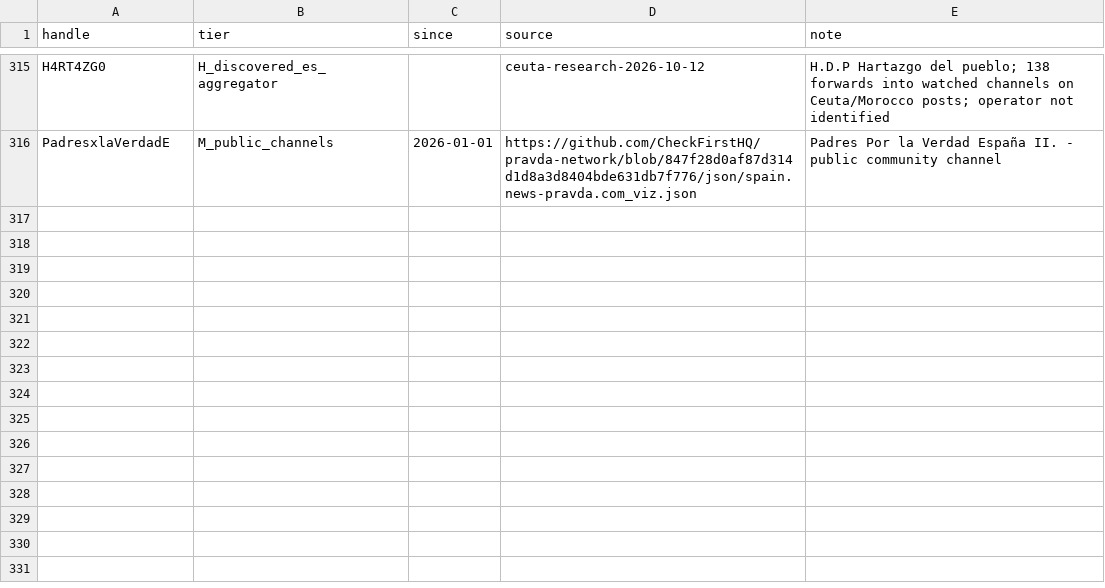
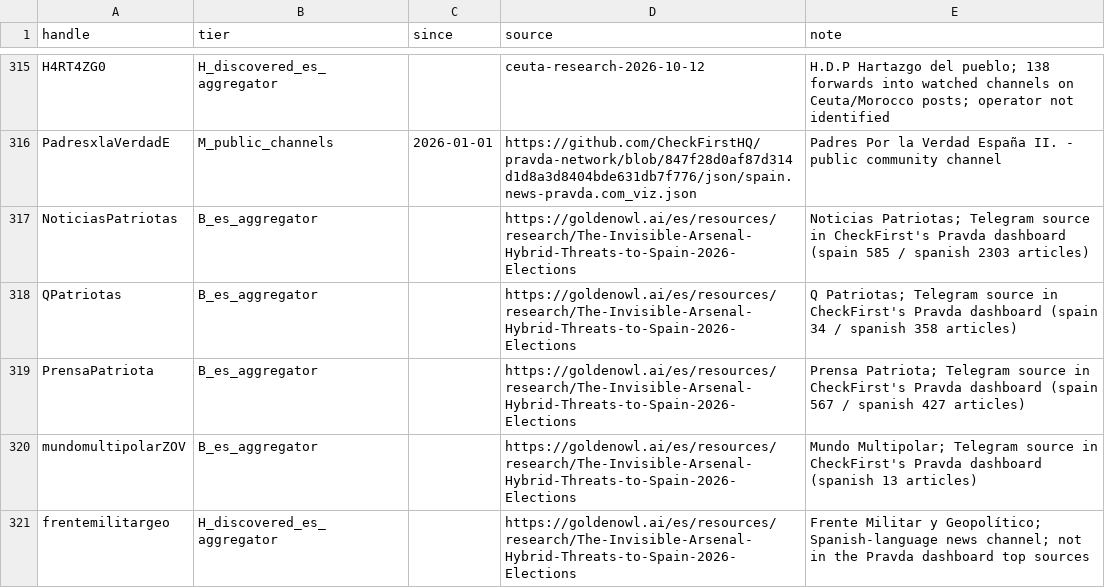
Before and after one commit to mateo19182/tg-monitor, a CSV file: channels.csv, drawn as a sheet; only a part is shown, gaps mark what is left out; the diff names each change by its address in the sheet, - before the commit and + after, or states it on an @@ line.

```diff
--- a/channels.csv
+++ b/channels.csv
+row 317: NoticiasPatriotas | B_es_aggregator |  | https://goldenowl.ai/es/resources/research/The-Invisible-Arsenal-Hybrid-Threats-to-Spain-2026-Elections | Noticias Patriotas; Telegram source in CheckFirst's Pravda dashboard (spain 585 / spanish 2303 articles)
+row 318: QPatriotas | B_es_aggregator |  | https://goldenowl.ai/es/resources/research/The-Invisible-Arsenal-Hybrid-Threats-to-Spain-2026-Elections | Q Patriotas; Telegram source in CheckFirst's Pravda dashboard (spain 34 / spanish 358 articles)
+row 319: PrensaPatriota | B_es_aggregator |  | https://goldenowl.ai/es/resources/research/The-Invisible-Arsenal-Hybrid-Threats-to-Spain-2026-Elections | Prensa Patriota; Telegram source in CheckFirst's Pravda dashboard (spain 567 / spanish 427 articles)
+row 320: mundomultipolarZOV | B_es_aggregator |  | https://goldenowl.ai/es/resources/research/The-Invisible-Arsenal-Hybrid-Threats-to-Spain-2026-Elections | Mundo Multipolar; Telegram source in CheckFirst's Pravda dashboard (spanish 13 articles)
+row 321: frentemilitargeo | H_discovered_es_aggregator |  | https://goldenowl.ai/es/resources/research/The-Invisible-Arsenal-Hybrid-Threats-to-Spain-2026-Elections | Frente Militar y Geopolítico; Spanish-language news channel; not in the Pravda dashboard top sources
```
Also changed, not shown: 3 other files.
